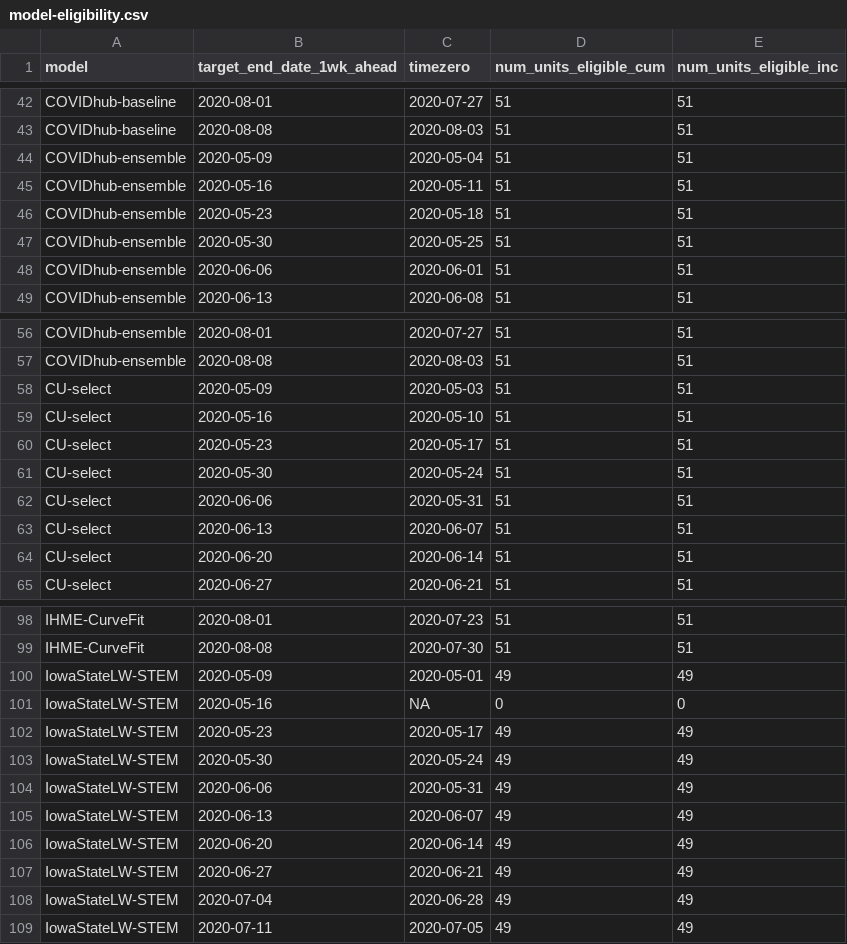
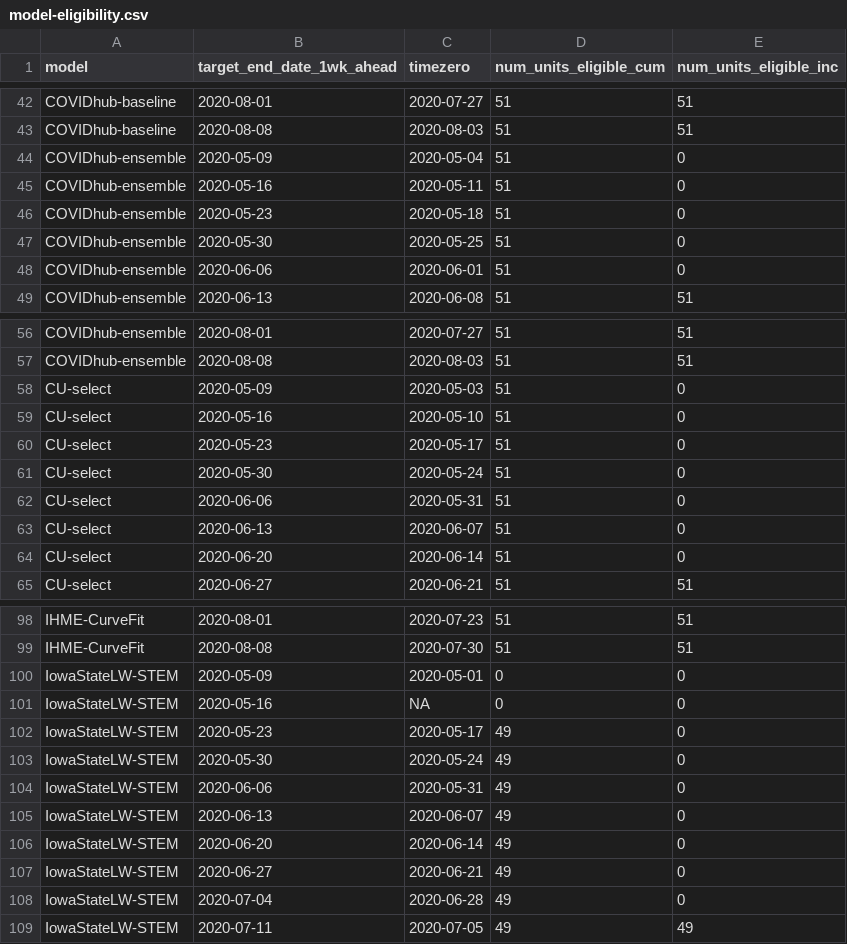
Before and after one commit to reichlab/covid19-forecast-evals, a CSV file: paper-inputs/model-eligibility.csv, drawn as a sheet; only a part is shown, gaps mark what is left out; the diff covers the shown part only.

```diff
--- a/paper-inputs/model-eligibility.csv
+++ b/paper-inputs/model-eligibility.csv
@@ -43,7 +43,7 @@ COVIDhub-baseline,2020-08-01,2020-07-27,51,51
 COVIDhub-baseline,2020-08-08,2020-08-03,51,51
-COVIDhub-ensemble,2020-05-09,2020-05-04,51,51
-COVIDhub-ensemble,2020-05-16,2020-05-11,51,51
-COVIDhub-ensemble,2020-05-23,2020-05-18,51,51
-COVIDhub-ensemble,2020-05-30,2020-05-25,51,51
-COVIDhub-ensemble,2020-06-06,2020-06-01,51,51
+COVIDhub-ensemble,2020-05-09,2020-05-04,51,0
+COVIDhub-ensemble,2020-05-16,2020-05-11,51,0
+COVIDhub-ensemble,2020-05-23,2020-05-18,51,0
+COVIDhub-ensemble,2020-05-30,2020-05-25,51,0
+COVIDhub-ensemble,2020-06-06,2020-06-01,51,0
 COVIDhub-ensemble,2020-06-13,2020-06-08,51,51
@@ -57,9 +57,9 @@ COVIDhub-ensemble,2020-08-01,2020-07-27,51,51
 COVIDhub-ensemble,2020-08-08,2020-08-03,51,51
-CU-select,2020-05-09,2020-05-03,51,51
-CU-select,2020-05-16,2020-05-10,51,51
-CU-select,2020-05-23,2020-05-17,51,51
-CU-select,2020-05-30,2020-05-24,51,51
-CU-select,2020-06-06,2020-05-31,51,51
-CU-select,2020-06-13,2020-06-07,51,51
-CU-select,2020-06-20,2020-06-14,51,51
+CU-select,2020-05-09,2020-05-03,51,0
+CU-select,2020-05-16,2020-05-10,51,0
+CU-select,2020-05-23,2020-05-17,51,0
+CU-select,2020-05-30,2020-05-24,51,0
+CU-select,2020-06-06,2020-05-31,51,0
+CU-select,2020-06-13,2020-06-07,51,0
+CU-select,2020-06-20,2020-06-14,51,0
 CU-select,2020-06-27,2020-06-21,51,51
@@ -99,11 +99,11 @@ IHME-CurveFit,2020-08-01,2020-07-23,51,51
 IHME-CurveFit,2020-08-08,2020-07-30,51,51
-IowaStateLW-STEM,2020-05-09,2020-05-01,49,49
+IowaStateLW-STEM,2020-05-09,2020-05-01,0,0
 IowaStateLW-STEM,2020-05-16,NA,0,0
-IowaStateLW-STEM,2020-05-23,2020-05-17,49,49
-IowaStateLW-STEM,2020-05-30,2020-05-24,49,49
-IowaStateLW-STEM,2020-06-06,2020-05-31,49,49
-IowaStateLW-STEM,2020-06-13,2020-06-07,49,49
-IowaStateLW-STEM,2020-06-20,2020-06-14,49,49
-IowaStateLW-STEM,2020-06-27,2020-06-21,49,49
-IowaStateLW-STEM,2020-07-04,2020-06-28,49,49
+IowaStateLW-STEM,2020-05-23,2020-05-17,49,0
+IowaStateLW-STEM,2020-05-30,2020-05-24,49,0
+IowaStateLW-STEM,2020-06-06,2020-05-31,49,0
+IowaStateLW-STEM,2020-06-13,2020-06-07,49,0
+IowaStateLW-STEM,2020-06-20,2020-06-14,49,0
+IowaStateLW-STEM,2020-06-27,2020-06-21,49,0
+IowaStateLW-STEM,2020-07-04,2020-06-28,49,0
 IowaStateLW-STEM,2020-07-11,2020-07-05,49,49
```
Also changed, not shown: 28 added rows and 34 edited cells elsewhere in this file, 2 other files.
